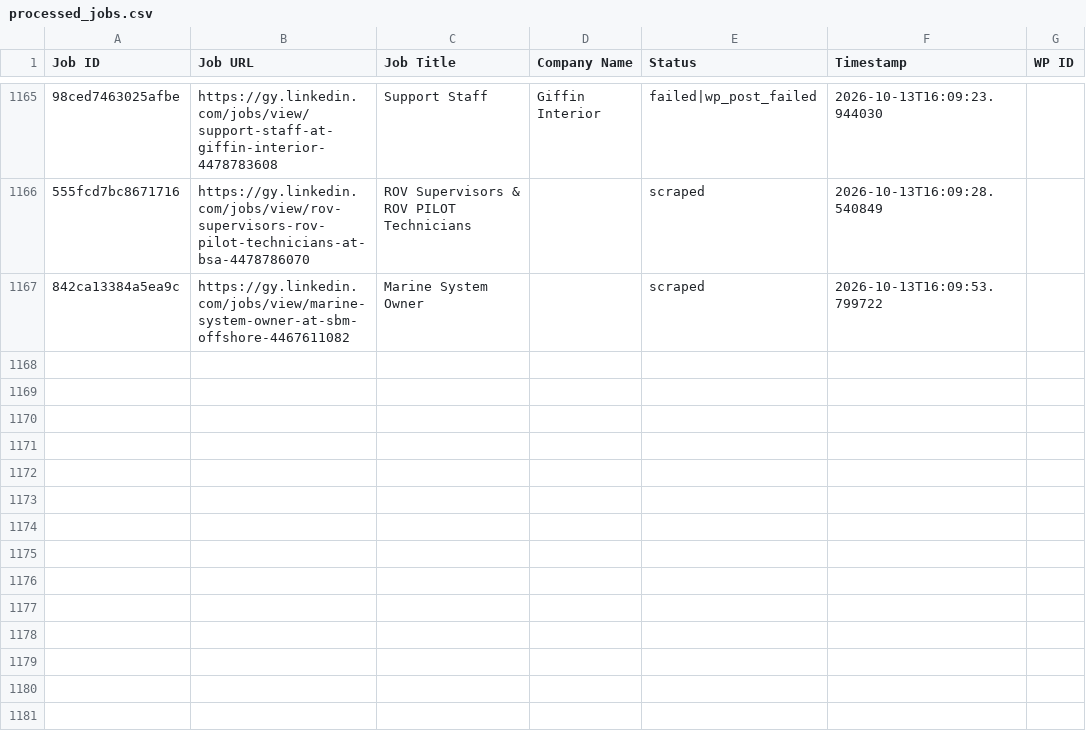
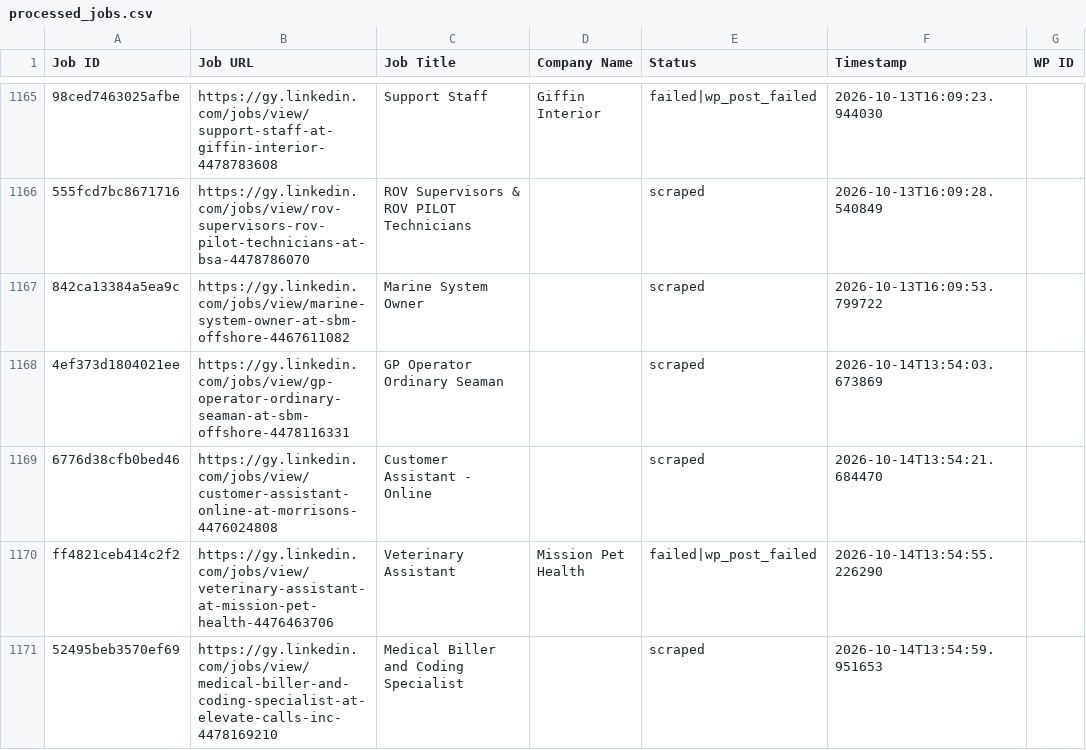
Before and after one commit to mimusdesign/gy, a CSV file: processed_jobs.csv, drawn as a sheet; only a part is shown, gaps mark what is left out; the diff names each change by its address in the sheet, - before the commit and + after, or states it on an @@ line.

```diff
--- a/processed_jobs.csv
+++ b/processed_jobs.csv
+row 1168: 4ef373d1804021ee | https://gy.linkedin.com/jobs/view/gp-operator-ordinary-seaman-at-sbm-offshore-4478116331 | GP Operator Ordinary Seaman |  | scraped | 2026-10-14T13:54:03.673869
+row 1169: 6776d38cfb0bed46 | https://gy.linkedin.com/jobs/view/customer-assistant-online-at-morrisons-4476024808 | Customer Assistant - Online |  | scraped | 2026-10-14T13:54:21.684470
+row 1170: ff4821ceb414c2f2 | https://gy.linkedin.com/jobs/view/veterinary-assistant-at-mission-pet-health-4476463706 | Veterinary Assistant | Mission Pet Health | failed|wp_post_failed | 2026-10-14T13:54:55.226290
+row 1171: 52495beb3570ef69 | https://gy.linkedin.com/jobs/view/medical-biller-and-coding-specialist-at-elevate-calls-inc-4478169210 | Medical Biller and Coding Specialist |  | scraped | 2026-10-14T13:54:59.951653
```
